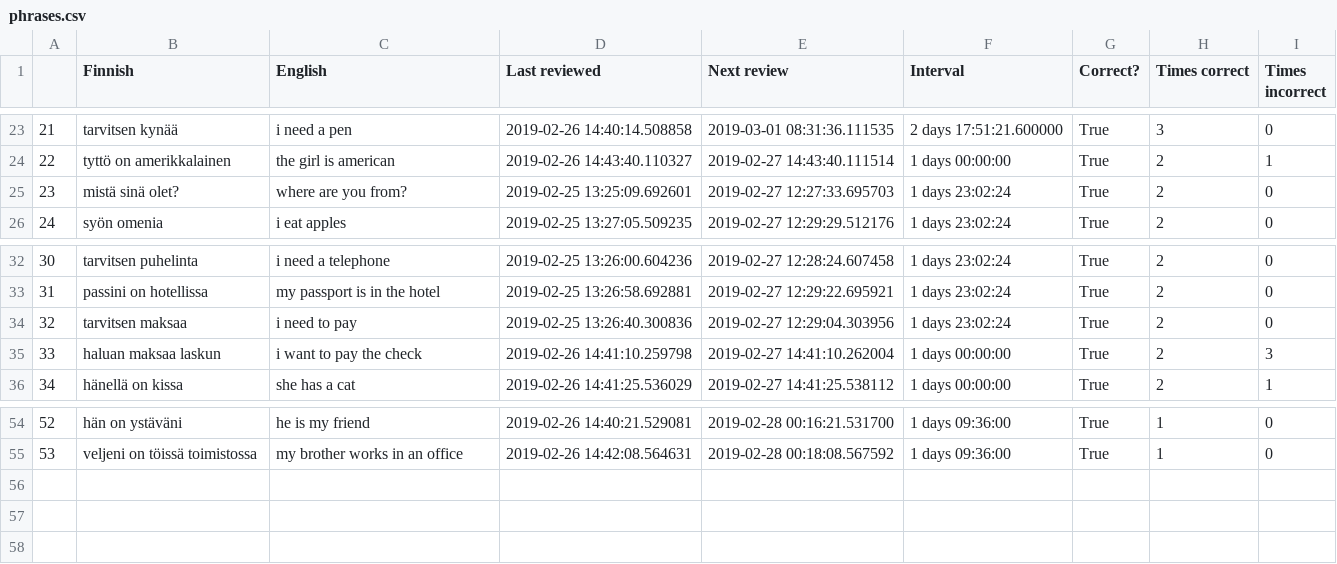
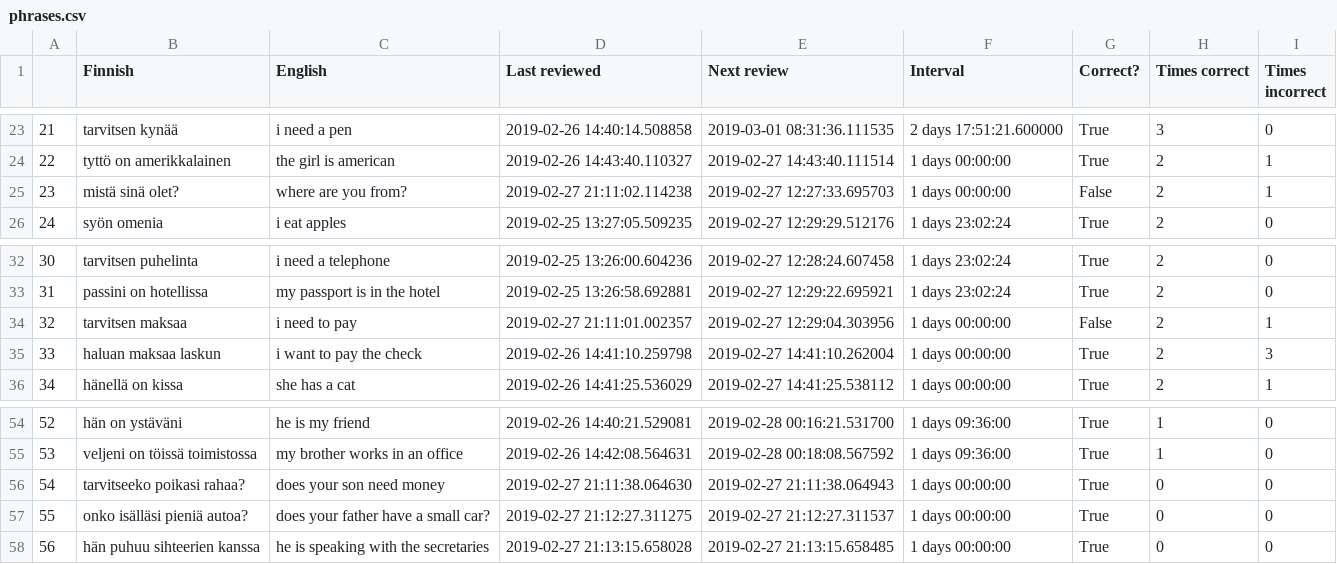
Before and after one commit to tbilsbor/finncards, a CSV file: phrases.csv, drawn as a sheet; only a part is shown, gaps mark what is left out.

```diff
--- a/phrases.csv
+++ b/phrases.csv
@@ -24,3 +24,3 @@
 22,tyttö on amerikkalainen,the girl is american,2019-02-26 14:43:40.110327,2019-02-27 14:43:40.111514,1 days 00:00:00,True,2,1
-23,mistä sinä olet?,where are you from?,2019-02-25 13:25:09.692601,2019-02-27 12:27:33.695703,1 days 23:02:24,True,2,0
+23,mistä sinä olet?,where are you from?,2019-02-27 21:11:02.114238,2019-02-27 12:27:33.695703,1 days 00:00:00,False,2,1
 24,syön omenia,i eat apples,2019-02-25 13:27:05.509235,2019-02-27 12:29:29.512176,1 days 23:02:24,True,2,0
@@ -33,3 +33,3 @@
 31,passini on hotellissa,my passport is in the hotel,2019-02-25 13:26:58.692881,2019-02-27 12:29:22.695921,1 days 23:02:24,True,2,0
-32,tarvitsen maksaa,i need to pay,2019-02-25 13:26:40.300836,2019-02-27 12:29:04.303956,1 days 23:02:24,True,2,0
+32,tarvitsen maksaa,i need to pay,2019-02-27 21:11:01.002357,2019-02-27 12:29:04.303956,1 days 00:00:00,False,2,1
 33,haluan maksaa laskun,i want to pay the check,2019-02-26 14:41:10.259798,2019-02-27 14:41:10.262004,1 days 00:00:00,True,2,3
@@ -55 +55,4 @@
 53,veljeni on töissä toimistossa,my brother works in an office,2019-02-26 14:42:08.564631,2019-02-28 00:18:08.567592,1 days 09:36:00,True,1,0
+54,tarvitseeko poikasi rahaa?,does your son need money,2019-02-27 21:11:38.064630,2019-02-27 21:11:38.064943,1 days 00:00:00,True,0,0
+55,onko isälläsi pieniä autoa?,does your father have a small car?,2019-02-27 21:12:27.311275,2019-02-27 21:12:27.311537,1 days 00:00:00,True,0,0
+56,hän puhuu sihteerien kanssa,he is speaking with the secretaries,2019-02-27 21:13:15.658028,2019-02-27 21:13:15.658485,1 days 00:00:00,True,0,0
```
Also changed, not shown: invariants.csv, nominals.csv, 1 other file.
